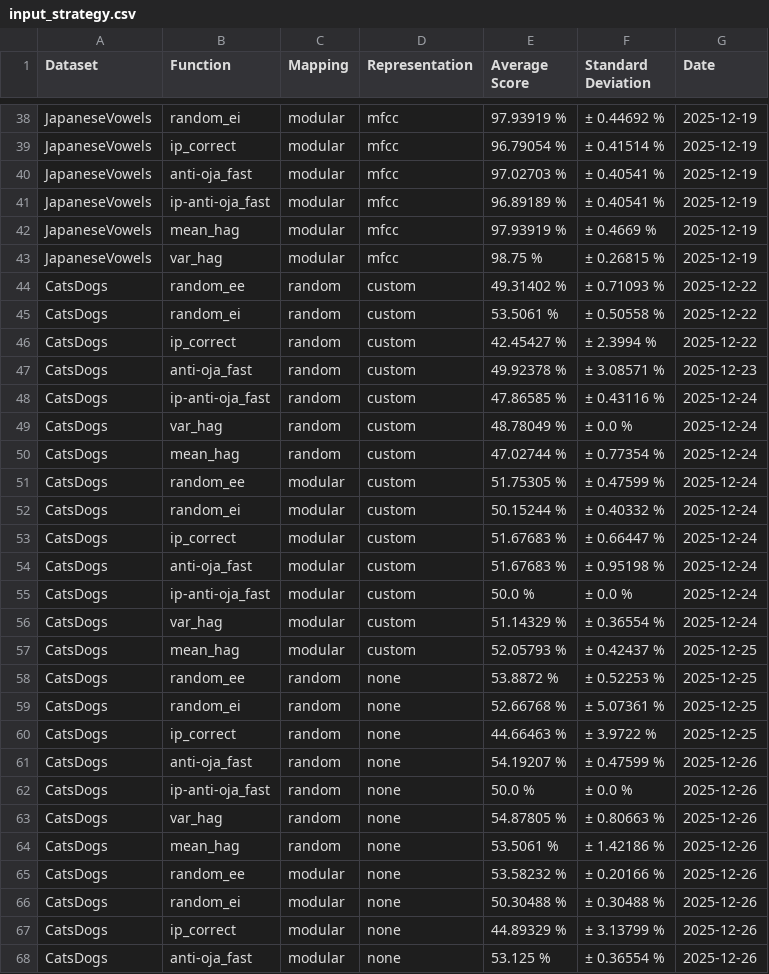
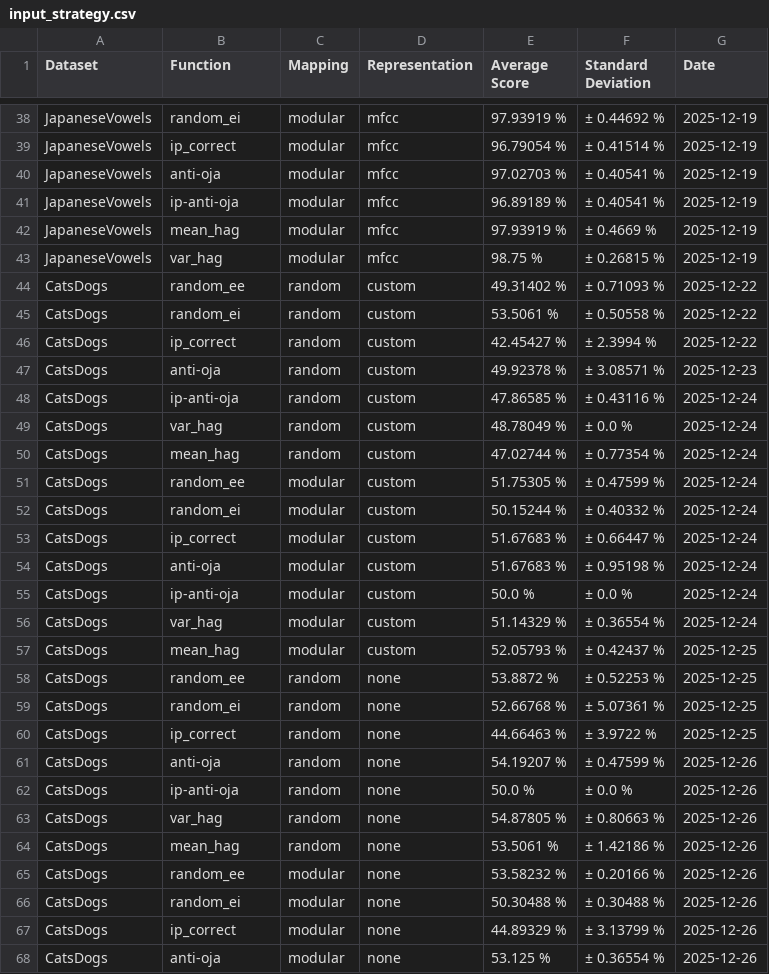
Before and after one commit to Finebouche/hag, a CSV file: outputs/input_strategy.csv, drawn as a sheet; only a part is shown, gaps mark what is left out; the diff covers the shown part only.

Commit message:
Renommage anti-oja_fast -> anti-oja et ip-anti-oja_fast -> ip-anti-oja
Code, notebooks et résultats (outputs) renommés ; études Optuna copiées
sous
le nouveau nom (originaux conservés)

```diff
--- a/outputs/input_strategy.csv
+++ b/outputs/input_strategy.csv
@@ -39,4 +39,4 @@ JapaneseVowels,random_ei,modular,mfcc,97.93919 %,± 0.44692 %,2025-12-19
 JapaneseVowels,ip_correct,modular,mfcc,96.79054 %,± 0.41514 %,2025-12-19
-JapaneseVowels,anti-oja_fast,modular,mfcc,97.02703 %,± 0.40541 %,2025-12-19
-JapaneseVowels,ip-anti-oja_fast,modular,mfcc,96.89189 %,± 0.40541 %,2025-12-19
+JapaneseVowels,anti-oja,modular,mfcc,97.02703 %,± 0.40541 %,2025-12-19
+JapaneseVowels,ip-anti-oja,modular,mfcc,96.89189 %,± 0.40541 %,2025-12-19
 JapaneseVowels,mean_hag,modular,mfcc,97.93919 %,± 0.4669 %,2025-12-19
@@ -46,4 +46,4 @@ CatsDogs,random_ei,random,custom,53.5061 %,± 0.50558 %,2025-12-22
 CatsDogs,ip_correct,random,custom,42.45427 %,± 2.3994 %,2025-12-22
-CatsDogs,anti-oja_fast,random,custom,49.92378 %,± 3.08571 %,2025-12-23
-CatsDogs,ip-anti-oja_fast,random,custom,47.86585 %,± 0.43116 %,2025-12-24
+CatsDogs,anti-oja,random,custom,49.92378 %,± 3.08571 %,2025-12-23
+CatsDogs,ip-anti-oja,random,custom,47.86585 %,± 0.43116 %,2025-12-24
 CatsDogs,var_hag,random,custom,48.78049 %,± 0.0 %,2025-12-24
@@ -53,4 +53,4 @@ CatsDogs,random_ei,modular,custom,50.15244 %,± 0.40332 %,2025-12-24
 CatsDogs,ip_correct,modular,custom,51.67683 %,± 0.66447 %,2025-12-24
-CatsDogs,anti-oja_fast,modular,custom,51.67683 %,± 0.95198 %,2025-12-24
-CatsDogs,ip-anti-oja_fast,modular,custom,50.0 %,± 0.0 %,2025-12-24
+CatsDogs,anti-oja,modular,custom,51.67683 %,± 0.95198 %,2025-12-24
+CatsDogs,ip-anti-oja,modular,custom,50.0 %,± 0.0 %,2025-12-24
 CatsDogs,var_hag,modular,custom,51.14329 %,± 0.36554 %,2025-12-24
@@ -60,4 +60,4 @@ CatsDogs,random_ei,random,none,52.66768 %,± 5.07361 %,2025-12-25
 CatsDogs,ip_correct,random,none,44.66463 %,± 3.9722 %,2025-12-25
-CatsDogs,anti-oja_fast,random,none,54.19207 %,± 0.47599 %,2025-12-26
-CatsDogs,ip-anti-oja_fast,random,none,50.0 %,± 0.0 %,2025-12-26
+CatsDogs,anti-oja,random,none,54.19207 %,± 0.47599 %,2025-12-26
+CatsDogs,ip-anti-oja,random,none,50.0 %,± 0.0 %,2025-12-26
 CatsDogs,var_hag,random,none,54.87805 %,± 0.80663 %,2025-12-26
@@ -67,2 +67,2 @@ CatsDogs,random_ei,modular,none,50.30488 %,± 0.30488 %,2025-12-26
 CatsDogs,ip_correct,modular,none,44.89329 %,± 3.13799 %,2025-12-26
-CatsDogs,anti-oja_fast,modular,none,53.125 %,± 0.36554 %,2025-12-26
+CatsDogs,anti-oja,modular,none,53.125 %,± 0.36554 %,2025-12-26
```
Also changed, not shown: 10 edited cells elsewhere in this file, outputs/best_hyperparameters/best_cv_scores.csv, outputs/metrics_rounded.csv, 34 other files.
